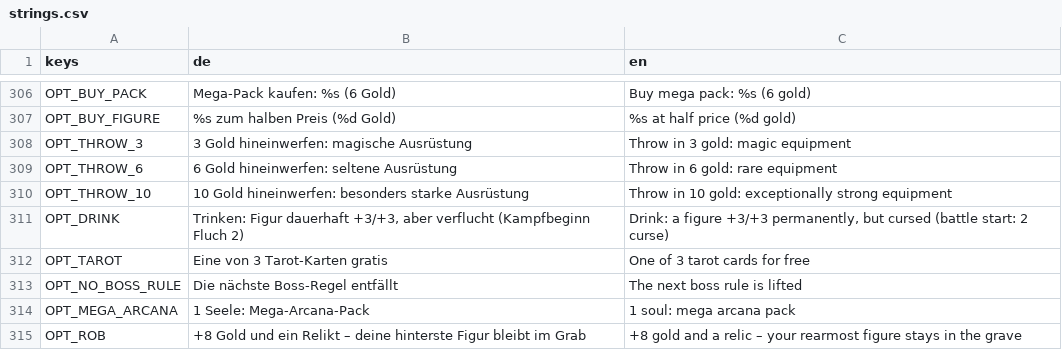
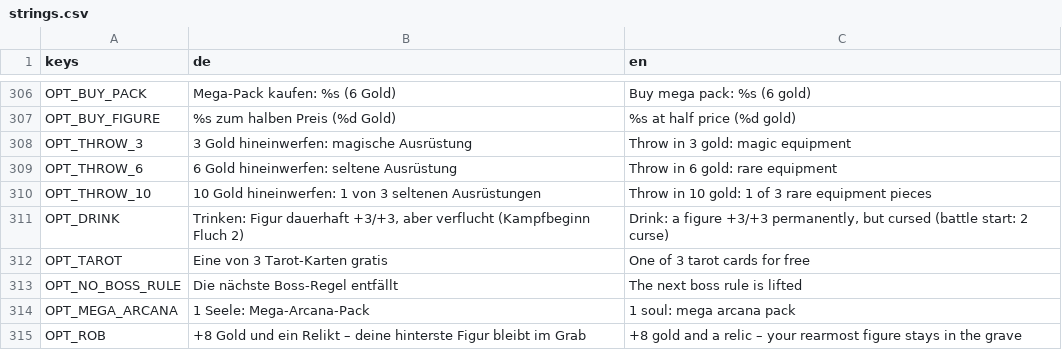
Before and after one commit to aaronvogel77-source/Roguelike, a CSV file: translations/strings.csv, drawn as a sheet; only a part is shown, gaps mark what is left out; the diff covers the shown part only.

```diff
--- a/translations/strings.csv
+++ b/translations/strings.csv
@@ -309,3 +309,3 @@ OPT_THROW_3,3 Gold hineinwerfen: magische Ausrüstung,Throw in 3 gold: magic equ
 OPT_THROW_6,6 Gold hineinwerfen: seltene Ausrüstung,Throw in 6 gold: rare equipment
-OPT_THROW_10,10 Gold hineinwerfen: besonders starke Ausrüstung,Throw in 10 gold: exceptionally strong equipment
+OPT_THROW_10,10 Gold hineinwerfen: 1 von 3 seltenen Ausrüstungen,Throw in 10 gold: 1 of 3 rare equipment pieces
 OPT_DRINK,"Trinken: Figur dauerhaft +3/+3, aber verflucht (Kampfbeginn Fluch 2)","Drink: a figure +3/+3 permanently, but cursed (battle start: 2 curse)"
```
Also changed, not shown: 45 added rows elsewhere in this file, 6 other files.
